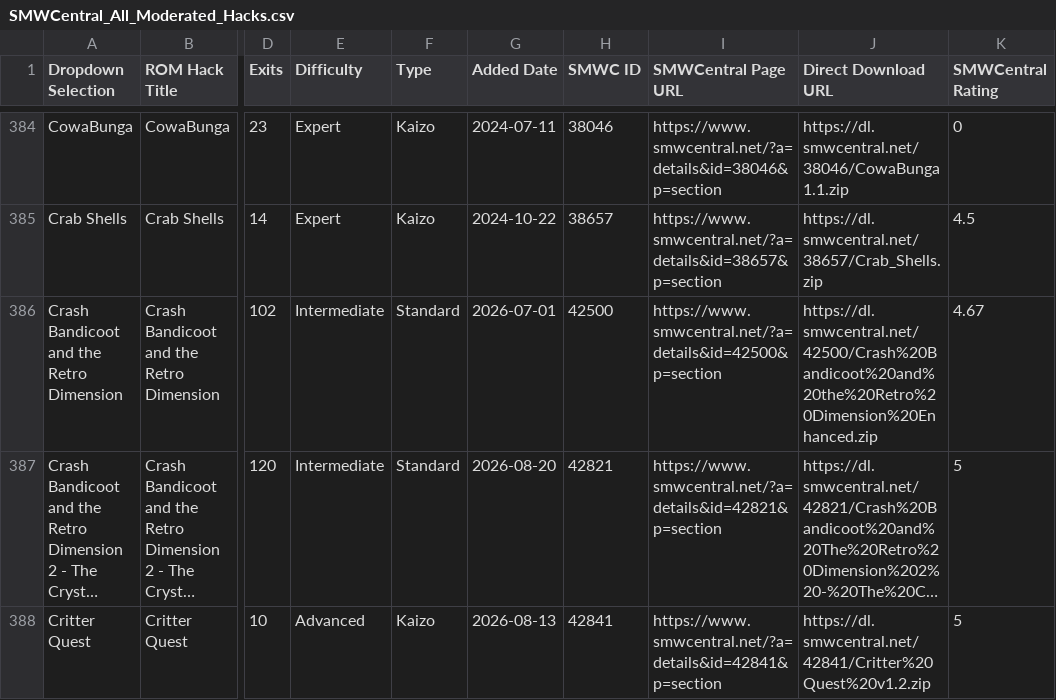
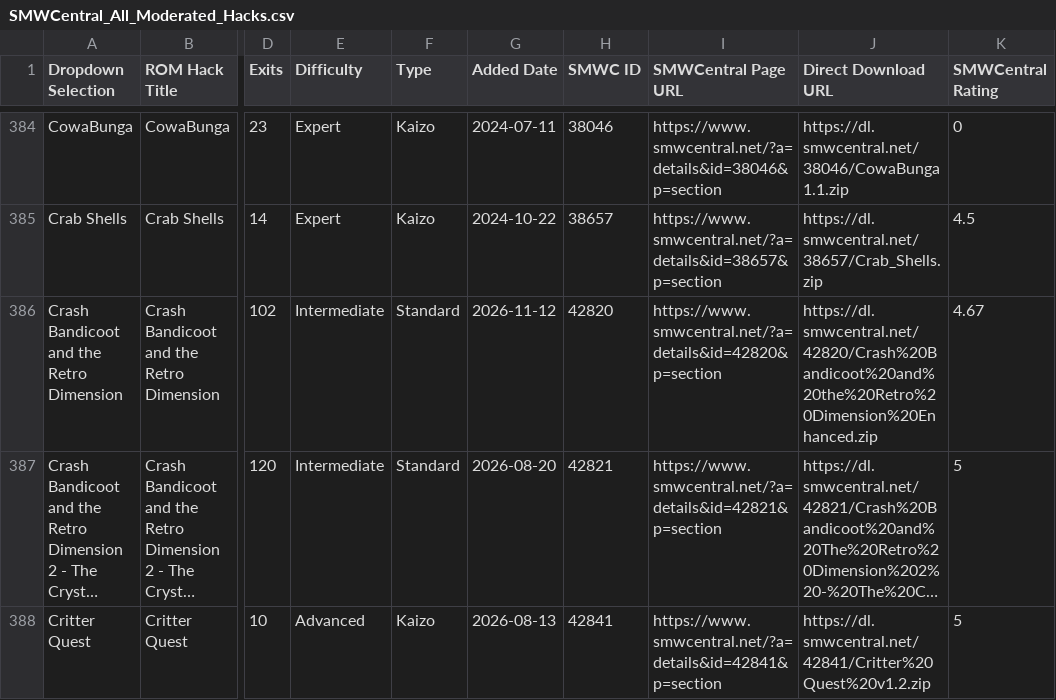
Before and after one commit to freddogg23/smwc_tracker, a CSV file: data/SMWCentral_All_Moderated_Hacks.csv, drawn as a sheet; only a part is shown, gaps mark what is left out; long unchanged cells end in …; the diff covers the shown part only; the diff names each change by its address in the sheet, - before the commit and + after, or states it on an @@ line.

```diff
--- a/data/SMWCentral_All_Moderated_Hacks.csv
+++ b/data/SMWCentral_All_Moderated_Hacks.csv
-G386 (Added Date): 2026-07-01
+G386 (Added Date): 2026-11-12
-H386 (SMWC ID): 42500
+H386 (SMWC ID): 42820
-I386 (SMWCentral Page URL): https://www.smwcentral.net/?a=details&id=42500&p=section
+I386 (SMWCentral Page URL): https://www.smwcentral.net/?a=details&id=42820&p=section
-J386 (Direct Download URL): https://dl.smwcentral.net/42500/Crash%20Bandicoot%20and%20the%20Retro%20Dimension%20Enhanced.zip
+J386 (Direct Download URL): https://dl.smwcentral.net/42820/Crash%20Bandicoot%20and%20the%20Retro%20Dimension%20Enhanced.zip
```
Also changed, not shown: 1 added row, 1 removed row and 5 edited cells elsewhere in this file, 3 other files.
